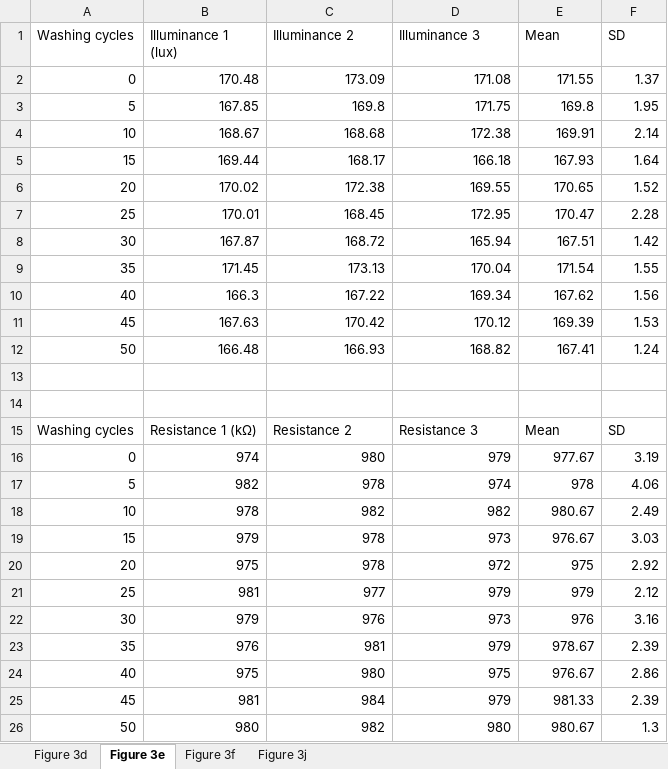
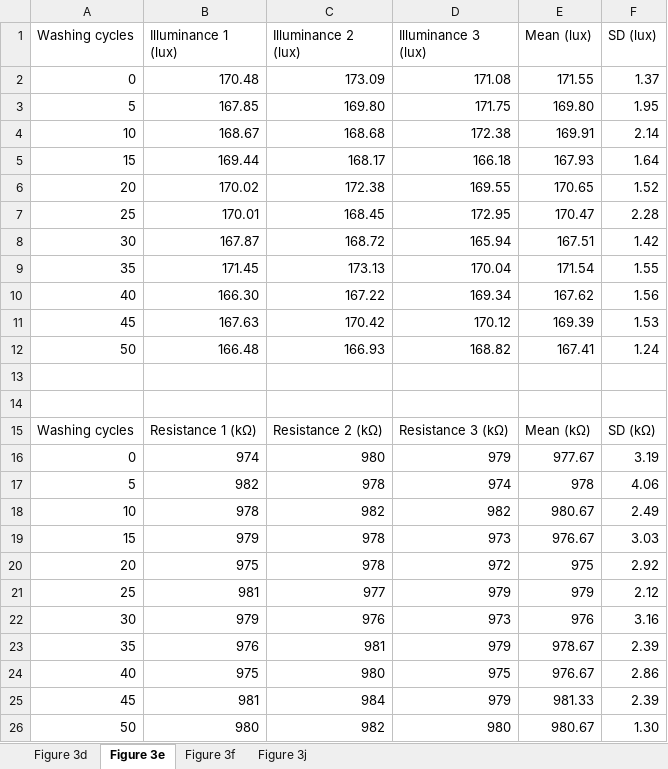
Before and after one commit to ZiangLi-NUS/GarmentGUI, an Excel workbook: Source Data/Source Data Fig. 3.xlsx, sheet Figure 3e, drawn as a sheet; values as stored, in another font and other column widths than the file's, no borders; the diff names each change by its address in the sheet, - before the commit and + after, or states it on an @@ line.

```diff
--- a/Source Data/Source Data Fig. 3.xlsx (sheet Figure 3e)
+++ b/Source Data/Source Data Fig. 3.xlsx (sheet Figure 3e)
-C1: Illuminance 2
+C1: Illuminance 2 (lux)
-D1: Illuminance 3
+D1: Illuminance 3 (lux)
-E1: Mean
+E1: Mean (lux)
-F1: SD
+F1: SD (lux)
-C3 (Illuminance 2 (lux)): 169.8
+C3 (Illuminance 2 (lux)): 169.80
-E3 (Mean (lux)): 169.8
+E3 (Mean (lux)): 169.80
-B10 (Illuminance 1 (lux)): 166.3
+B10 (Illuminance 1 (lux)): 166.30
-C15 (Illuminance 2 (lux)): Resistance 2
+C15 (Illuminance 2 (lux)): Resistance 2 (kΩ)
-D15 (Illuminance 3 (lux)): Resistance 3
+D15 (Illuminance 3 (lux)): Resistance 3 (kΩ)
-E15 (Mean (lux)): Mean
+E15 (Mean (lux)): Mean (kΩ)
-F15 (SD (lux)): SD
+F15 (SD (lux)): SD (kΩ)
-F26 (SD (lux)): 1.3
+F26 (SD (lux)): 1.30
```
Also changed, not shown: sheet Figure 3d, sheet Figure 3f, Source Data/Source Data Fig. 2.xlsx.
